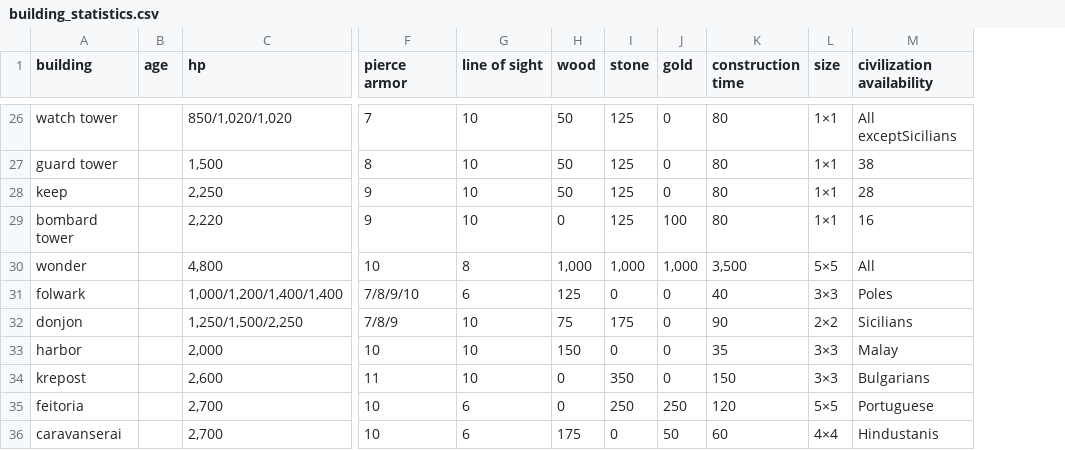
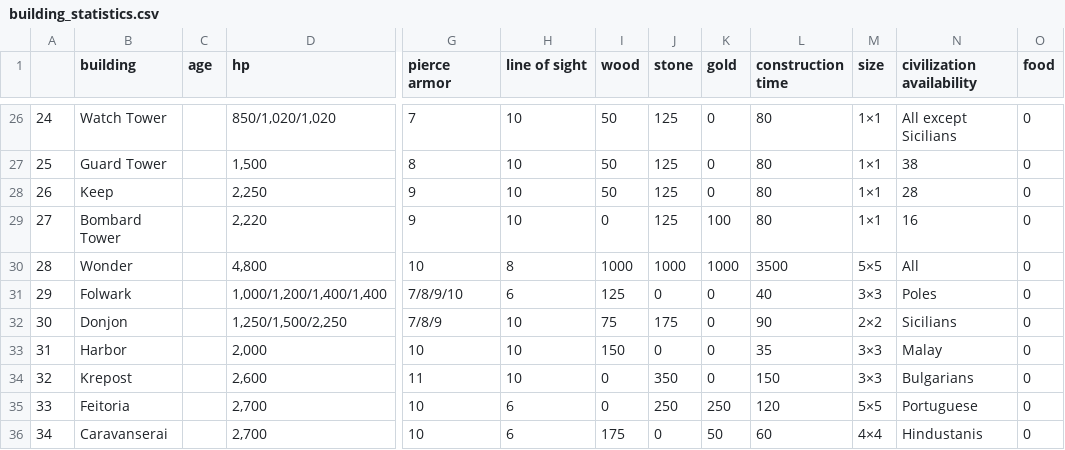
Before and after one commit to Bessone-Tepedino/aoe2_build, a CSV file: data/building_statistics.csv, drawn as a sheet; only a part is shown, gaps mark what is left out; addresses are those after the commit; the diff covers the shown part only; the diff names each change by its address in the sheet, - before the commit and + after, or states it on an @@ line.

Commit message:
Changes to building dataframe to fix some bugs with merged cells in the website and convert important cols to numeric.

```diff
--- a/data/building_statistics.csv
+++ b/data/building_statistics.csv
+column A, rows 26-36: 24 | 25 | 26 | 27 | 28 | 29 | 30 | 31 | 32 | 33 | 34
+column O (food), rows 26-36: all 0
-B26 (building): watch tower
+B26 (building): Watch Tower
-N26 (civilization availability): All exceptSicilians
+N26 (civilization availability): All except Sicilians
-B27 (building): guard tower
+B27 (building): Guard Tower
-B28 (building): keep
+B28 (building): Keep
-B29 (building): bombard tower
+B29 (building): Bombard Tower
-B30 (building): wonder
+B30 (building): Wonder
-I30 (wood): 1,000
+I30 (wood): 1000
-J30 (stone): 1,000
+J30 (stone): 1000
-K30 (gold): 1,000
+K30 (gold): 1000
-L30 (construction time): 3,500
+L30 (construction time): 3500
-B31 (building): folwark
+B31 (building): Folwark
-B32 (building): donjon
+B32 (building): Donjon
-B33 (building): harbor
+B33 (building): Harbor
-B34 (building): krepost
+B34 (building): Krepost
-B35 (building): feitoria
+B35 (building): Feitoria
-B36 (building): caravanserai
+B36 (building): Caravanserai
```
Also changed, not shown: 3 added rows, 3 removed rows and 23 edited cells elsewhere in this file, 1 other file.
